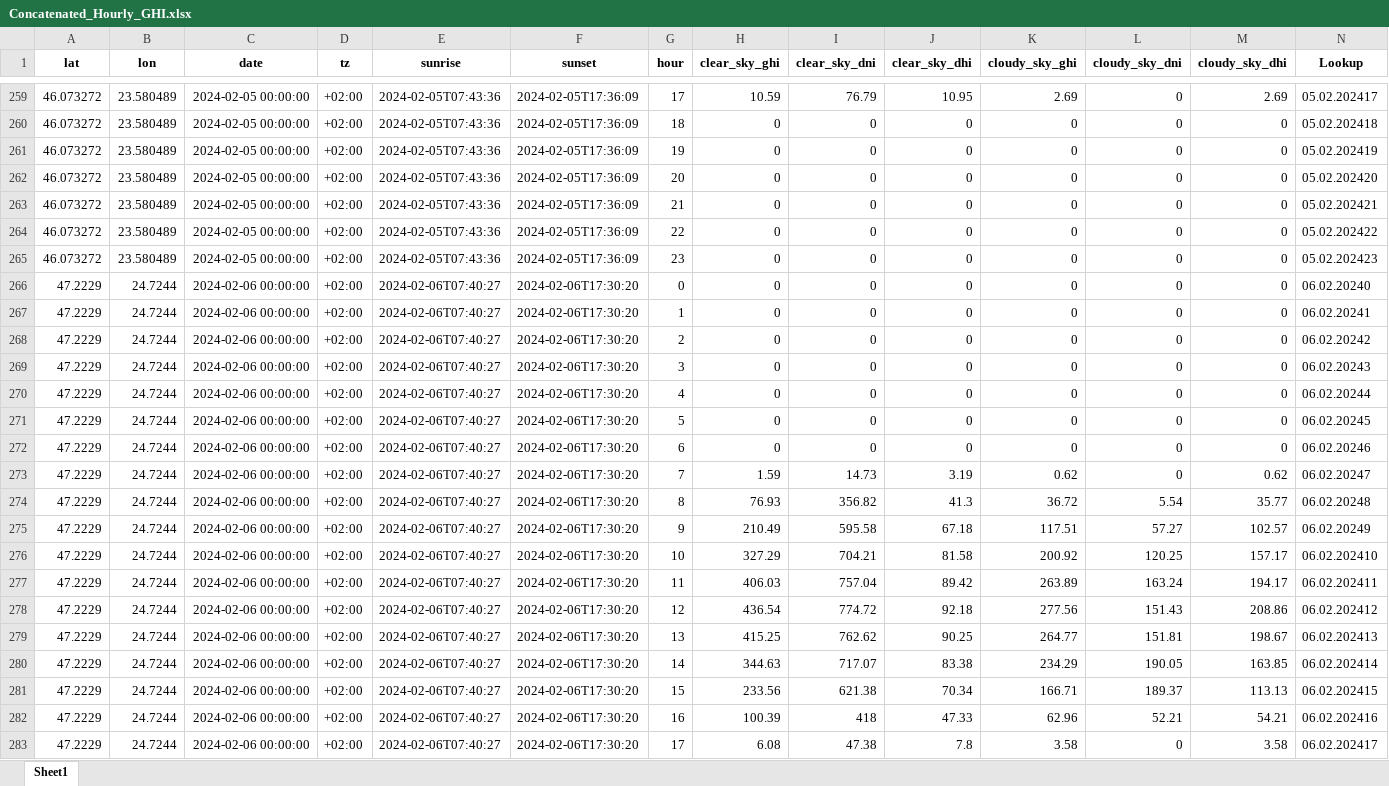
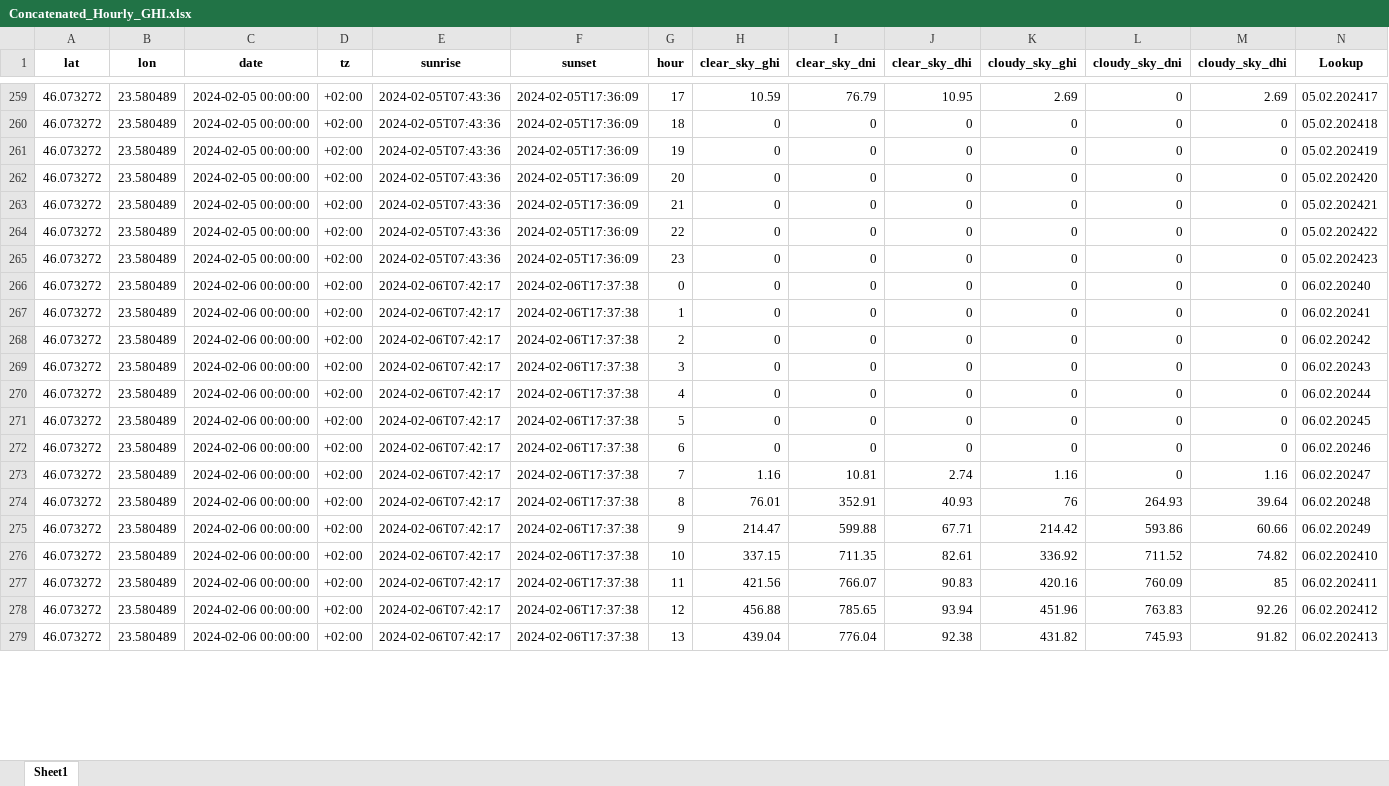
Before and after one commit to Andrei-Ionita/forecast_app, an Excel workbook: RAAL/Production/Input/Concatenated_Hourly_GHI.xlsx, sheet Sheet1, drawn as a sheet; only a part is shown, gaps mark what is left out; values as stored, in another font and other column widths than the file's, no borders; removed rows and columns are numbered as before the commit, all else as after; the diff covers the shown part only; the diff names each change by its address in the sheet, - before the commit and + after, or states it on an @@ line.

```diff
--- a/RAAL/Production/Input/Concatenated_Hourly_GHI.xlsx (sheet Sheet1)
+++ b/RAAL/Production/Input/Concatenated_Hourly_GHI.xlsx (sheet Sheet1)
-A266:A272 (lat): 47.2229
+A266:A272 (lat): 46.073272
-B266:B272 (lon): 24.7244
+B266:B272 (lon): 23.580489
-E266:E272 (sunrise): 2024-02-06T07:40:27
+E266:E272 (sunrise): 2024-02-06T07:42:17
-F266:F272 (sunset): 2024-02-06T17:30:20
+F266:F272 (sunset): 2024-02-06T17:37:38
-row 273: 47.2229 | 24.7244 | 2024-02-06 00:00:00 | +02:00 | 2024-02-06T07:40:27 | 2024-02-06T17:30:20 | 7 | 1.59 | 14.73 | 3.19 | 0.62 | 0 | 0.62 | 06.02.20247
-row 274: 47.2229 | 24.7244 | 2024-02-06 00:00:00 | +02:00 | 2024-02-06T07:40:27 | 2024-02-06T17:30:20 | 8 | 76.93 | 356.82 | 41.3 | 36.72 | 5.54 | 35.77 | 06.02.20248
-row 275: 47.2229 | 24.7244 | 2024-02-06 00:00:00 | +02:00 | 2024-02-06T07:40:27 | 2024-02-06T17:30:20 | 9 | 210.49 | 595.58 | 67.18 | 117.51 | 57.27 | 102.57 | 06.02.20249
-row 276: 47.2229 | 24.7244 | 2024-02-06 00:00:00 | +02:00 | 2024-02-06T07:40:27 | 2024-02-06T17:30:20 | 10 | 327.29 | 704.21 | 81.58 | 200.92 | 120.25 | 157.17 | 06.02.202410
-row 277: 47.2229 | 24.7244 | 2024-02-06 00:00:00 | +02:00 | 2024-02-06T07:40:27 | 2024-02-06T17:30:20 | 11 | 406.03 | 757.04 | 89.42 | 263.89 | 163.24 | 194.17 | 06.02.202411
-row 278: 47.2229 | 24.7244 | 2024-02-06 00:00:00 | +02:00 | 2024-02-06T07:40:27 | 2024-02-06T17:30:20 | 12 | 436.54 | 774.72 | 92.18 | 277.56 | 151.43 | 208.86 | 06.02.202412
-row 279: 47.2229 | 24.7244 | 2024-02-06 00:00:00 | +02:00 | 2024-02-06T07:40:27 | 2024-02-06T17:30:20 | 13 | 415.25 | 762.62 | 90.25 | 264.77 | 151.81 | 198.67 | 06.02.202413
-row 280: 47.2229 | 24.7244 | 2024-02-06 00:00:00 | +02:00 | 2024-02-06T07:40:27 | 2024-02-06T17:30:20 | 14 | 344.63 | 717.07 | 83.38 | 234.29 | 190.05 | 163.85 | 06.02.202414
-row 281: 47.2229 | 24.7244 | 2024-02-06 00:00:00 | +02:00 | 2024-02-06T07:40:27 | 2024-02-06T17:30:20 | 15 | 233.56 | 621.38 | 70.34 | 166.71 | 189.37 | 113.13 | 06.02.202415
-row 282: 47.2229 | 24.7244 | 2024-02-06 00:00:00 | +02:00 | 2024-02-06T07:40:27 | 2024-02-06T17:30:20 | 16 | 100.39 | 418 | 47.33 | 62.96 | 52.21 | 54.21 | 06.02.202416
-row 283: 47.2229 | 24.7244 | 2024-02-06 00:00:00 | +02:00 | 2024-02-06T07:40:27 | 2024-02-06T17:30:20 | 17 | 6.08 | 47.38 | 7.8 | 3.58 | 0 | 3.58 | 06.02.202417
+row 273: 46.073272 | 23.580489 | 2024-02-06 00:00:00 | +02:00 | 2024-02-06T07:42:17 | 2024-02-06T17:37:38 | 7 | 1.16 | 10.81 | 2.74 | 1.16 | 0 | 1.16 | 06.02.20247
+row 274: 46.073272 | 23.580489 | 2024-02-06 00:00:00 | +02:00 | 2024-02-06T07:42:17 | 2024-02-06T17:37:38 | 8 | 76.01 | 352.91 | 40.93 | 76 | 264.93 | 39.64 | 06.02.20248
+row 275: 46.073272 | 23.580489 | 2024-02-06 00:00:00 | +02:00 | 2024-02-06T07:42:17 | 2024-02-06T17:37:38 | 9 | 214.47 | 599.88 | 67.71 | 214.42 | 593.86 | 60.66 | 06.02.20249
+row 276: 46.073272 | 23.580489 | 2024-02-06 00:00:00 | +02:00 | 2024-02-06T07:42:17 | 2024-02-06T17:37:38 | 10 | 337.15 | 711.35 | 82.61 | 336.92 | 711.52 | 74.82 | 06.02.202410
+row 277: 46.073272 | 23.580489 | 2024-02-06 00:00:00 | +02:00 | 2024-02-06T07:42:17 | 2024-02-06T17:37:38 | 11 | 421.56 | 766.07 | 90.83 | 420.16 | 760.09 | 85 | 06.02.202411
+row 278: 46.073272 | 23.580489 | 2024-02-06 00:00:00 | +02:00 | 2024-02-06T07:42:17 | 2024-02-06T17:37:38 | 12 | 456.88 | 785.65 | 93.94 | 451.96 | 763.83 | 92.26 | 06.02.202412
+row 279: 46.073272 | 23.580489 | 2024-02-06 00:00:00 | +02:00 | 2024-02-06T07:42:17 | 2024-02-06T17:37:38 | 13 | 439.04 | 776.04 | 92.38 | 431.82 | 745.93 | 91.82 | 06.02.202413
```
Also changed, not shown: 52 added rows and 108 edited cells elsewhere in this sheet, RAAL/Production/Input.xlsx, RAAL/Production/Input/GHI_2024-02-06.xlsx, 29 other files.
